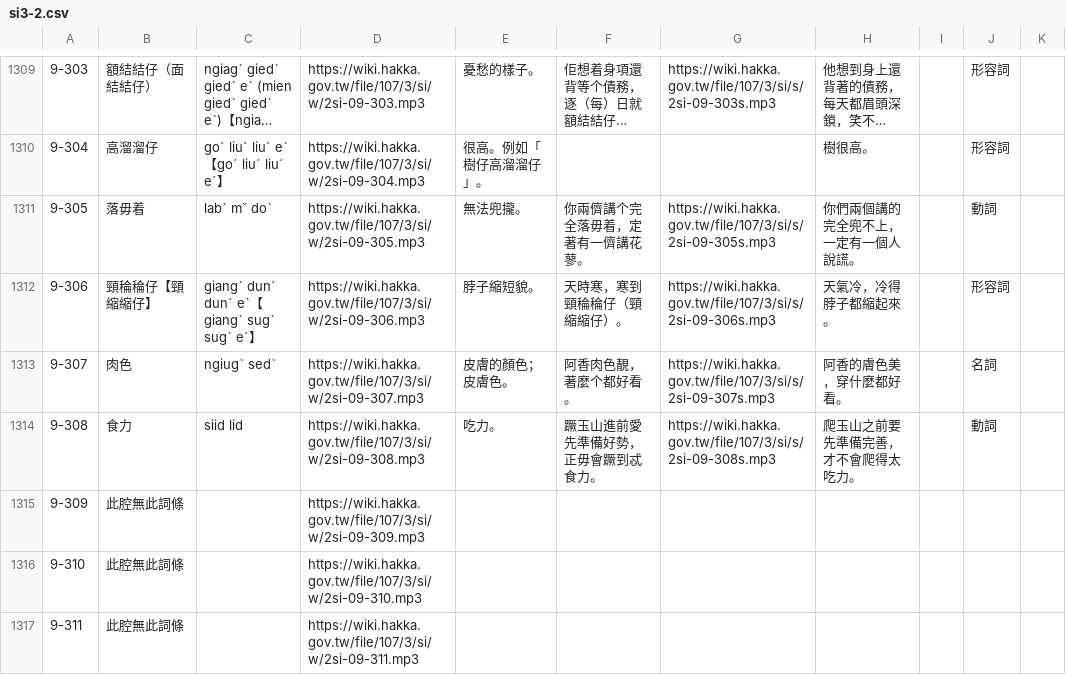
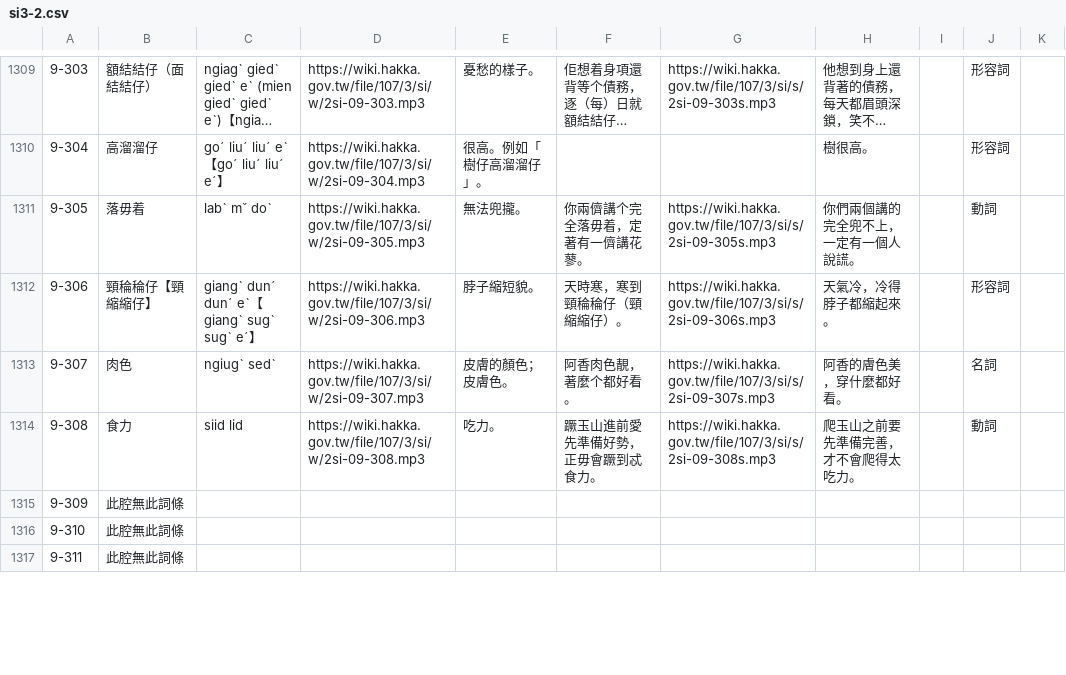
Before and after one commit to i3thuan5/Elearning-Hakka, a CSV file: csv_imtong/si3-2.csv, drawn as a sheet; only a part is shown, gaps mark what is left out; long unchanged cells end in …; the diff covers the shown part only; the diff names each change by its address in the sheet, - before the commit and + after, or states it on an @@ line.

```diff
--- a/csv_imtong/si3-2.csv
+++ b/csv_imtong/si3-2.csv
-D1315: https://wiki.hakka.gov.tw/file/107/3/si/w/2si-09-309.mp3
+D1315: (empty)
-D1316: https://wiki.hakka.gov.tw/file/107/3/si/w/2si-09-310.mp3
+D1316: (empty)
-D1317: https://wiki.hakka.gov.tw/file/107/3/si/w/2si-09-311.mp3
+D1317: (empty)
```
Also changed, not shown: 34 edited cells elsewhere in this file, csv_imtong/ha3-2.csv, 2 other files.
